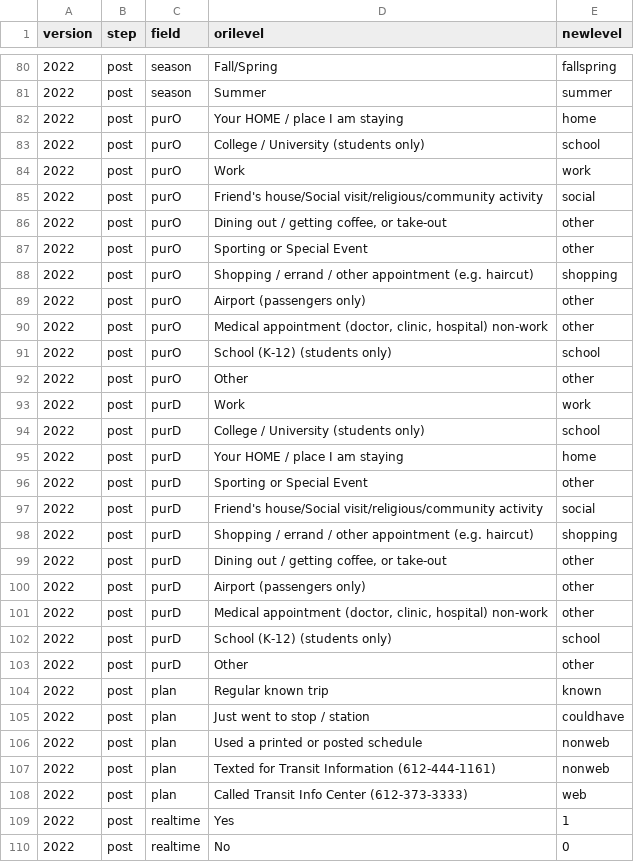
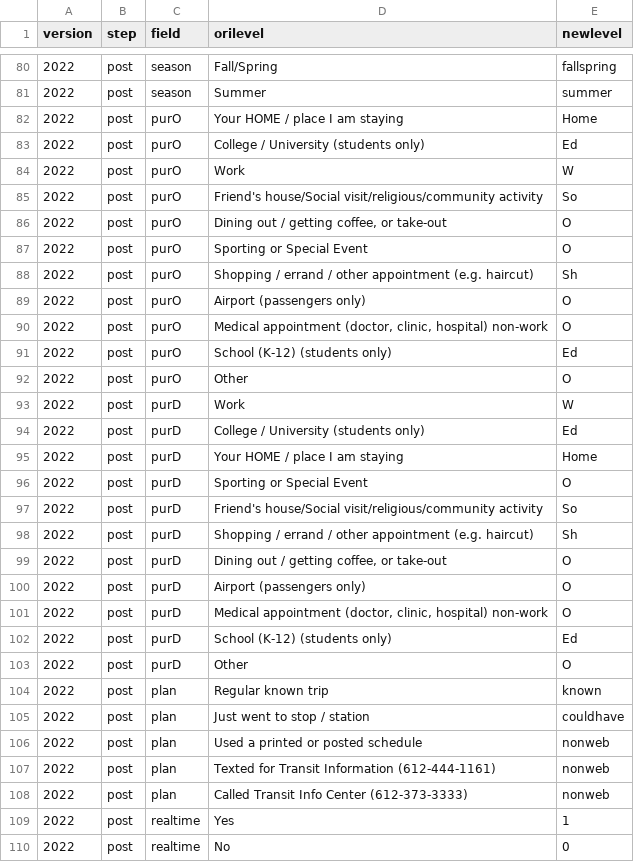
Before and after one commit to KBaek0316/SEAL_DCM, a CSV file: dfConv.csv, drawn as a sheet; only a part is shown, gaps mark what is left out; the diff covers the shown part only.

```diff
--- a/dfConv.csv
+++ b/dfConv.csv
@@ -81,24 +81,24 @@ version,step,field,orilevel,newlevel
 2022,post,season,Summer,summer
-2022,post,purO,Your HOME / place I am staying,home
-2022,post,purO,College / University (students only),school
-2022,post,purO,Work,work
-2022,post,purO,Friend's house/Social visit/religious/community activity,social
-2022,post,purO,"Dining out / getting coffee, or take-out",other
-2022,post,purO,Sporting or Special Event,other
-2022,post,purO,Shopping / errand / other appointment (e.g. haircut),shopping
-2022,post,purO,Airport (passengers only),other
-2022,post,purO,"Medical appointment (doctor, clinic, hospital) non-work",other
-2022,post,purO,School (K-12) (students only),school
-2022,post,purO,Other,other
-2022,post,purD,Work,work
-2022,post,purD,College / University (students only),school
-2022,post,purD,Your HOME / place I am staying,home
-2022,post,purD,Sporting or Special Event,other
-2022,post,purD,Friend's house/Social visit/religious/community activity,social
-2022,post,purD,Shopping / errand / other appointment (e.g. haircut),shopping
-2022,post,purD,"Dining out / getting coffee, or take-out",other
-2022,post,purD,Airport (passengers only),other
-2022,post,purD,"Medical appointment (doctor, clinic, hospital) non-work",other
-2022,post,purD,School (K-12) (students only),school
-2022,post,purD,Other,other
+2022,post,purO,Your HOME / place I am staying,Home
+2022,post,purO,College / University (students only),Ed
+2022,post,purO,Work,W
+2022,post,purO,Friend's house/Social visit/religious/community activity,So
+2022,post,purO,"Dining out / getting coffee, or take-out",O
+2022,post,purO,Sporting or Special Event,O
+2022,post,purO,Shopping / errand / other appointment (e.g. haircut),Sh
+2022,post,purO,Airport (passengers only),O
+2022,post,purO,"Medical appointment (doctor, clinic, hospital) non-work",O
+2022,post,purO,School (K-12) (students only),Ed
+2022,post,purO,Other,O
+2022,post,purD,Work,W
+2022,post,purD,College / University (students only),Ed
+2022,post,purD,Your HOME / place I am staying,Home
+2022,post,purD,Sporting or Special Event,O
+2022,post,purD,Friend's house/Social visit/religious/community activity,So
+2022,post,purD,Shopping / errand / other appointment (e.g. haircut),Sh
+2022,post,purD,"Dining out / getting coffee, or take-out",O
+2022,post,purD,Airport (passengers only),O
+2022,post,purD,"Medical appointment (doctor, clinic, hospital) non-work",O
+2022,post,purD,School (K-12) (students only),Ed
+2022,post,purD,Other,O
 2022,post,plan,Regular known trip,known
@@ -107,3 +107,3 @@ version,step,field,orilevel,newlevel
 2022,post,plan,Texted for Transit Information (612-444-1161),nonweb
-2022,post,plan,Called Transit Info Center (612-373-3333),web
+2022,post,plan,Called Transit Info Center (612-373-3333),nonweb
 2022,post,realtime,Yes,1
```
Also changed, not shown: 32 edited cells elsewhere in this file, 1 other file.
